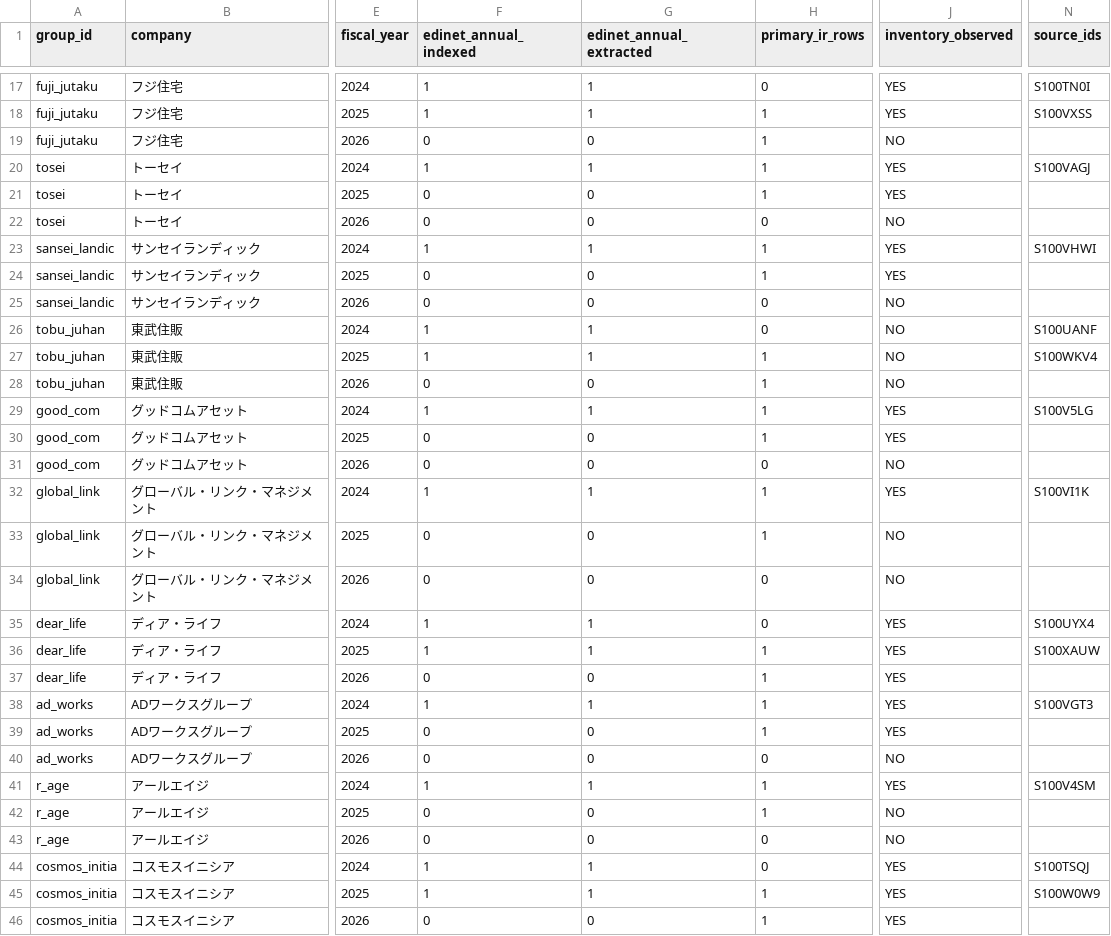
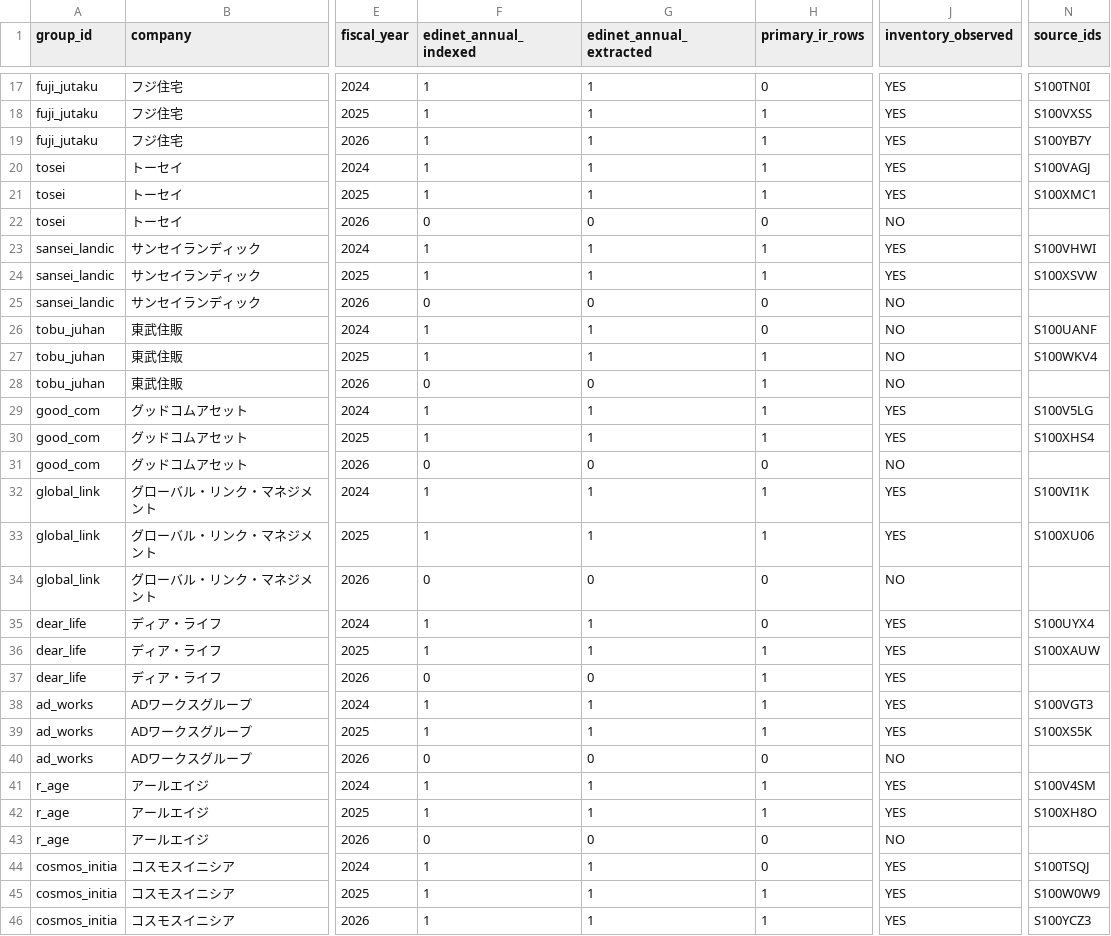
Before and after one commit to kawazoets/Japan-Real-Estate-Exit-Risk, a CSV file: data/processed/coverage_15_groups.csv, drawn as a sheet; only a part is shown, gaps mark what is left out; the diff covers the shown part only; the diff names each change by its address in the sheet, - before the commit and + after, or states it on an @@ line.

```diff
--- a/data/processed/coverage_15_groups.csv
+++ b/data/processed/coverage_15_groups.csv
-F19 (edinet_annual_indexed): 0
+F19 (edinet_annual_indexed): 1
-G19 (edinet_annual_extracted): 0
+G19 (edinet_annual_extracted): 1
-J19 (inventory_observed): NO
+J19 (inventory_observed): YES
-N19 (source_ids): (empty)
+N19 (source_ids): S100YB7Y
-F21 (edinet_annual_indexed): 0
+F21 (edinet_annual_indexed): 1
-G21 (edinet_annual_extracted): 0
+G21 (edinet_annual_extracted): 1
-N21 (source_ids): (empty)
+N21 (source_ids): S100XMC1
-F24 (edinet_annual_indexed): 0
+F24 (edinet_annual_indexed): 1
-G24 (edinet_annual_extracted): 0
+G24 (edinet_annual_extracted): 1
-N24 (source_ids): (empty)
+N24 (source_ids): S100XSVW
-F30 (edinet_annual_indexed): 0
+F30 (edinet_annual_indexed): 1
-G30 (edinet_annual_extracted): 0
+G30 (edinet_annual_extracted): 1
-N30 (source_ids): (empty)
+N30 (source_ids): S100XHS4
-F33 (edinet_annual_indexed): 0
+F33 (edinet_annual_indexed): 1
-G33 (edinet_annual_extracted): 0
+G33 (edinet_annual_extracted): 1
-J33 (inventory_observed): NO
+J33 (inventory_observed): YES
-N33 (source_ids): (empty)
+N33 (source_ids): S100XU06
-F39 (edinet_annual_indexed): 0
+F39 (edinet_annual_indexed): 1
-G39 (edinet_annual_extracted): 0
+G39 (edinet_annual_extracted): 1
-N39 (source_ids): (empty)
+N39 (source_ids): S100XS5K
-F42 (edinet_annual_indexed): 0
+F42 (edinet_annual_indexed): 1
-G42 (edinet_annual_extracted): 0
+G42 (edinet_annual_extracted): 1
-J42 (inventory_observed): NO
+J42 (inventory_observed): YES
-N42 (source_ids): (empty)
+N42 (source_ids): S100XH8O
-F46 (edinet_annual_indexed): 0
+F46 (edinet_annual_indexed): 1
-G46 (edinet_annual_extracted): 0
+G46 (edinet_annual_extracted): 1
-N46 (source_ids): (empty)
+N46 (source_ids): S100YCZ3
```
Also changed, not shown: 6 edited cells elsewhere in this file, data/processed/candidate_indicators.csv, data/processed/quality_checks.csv, 8 other files.
